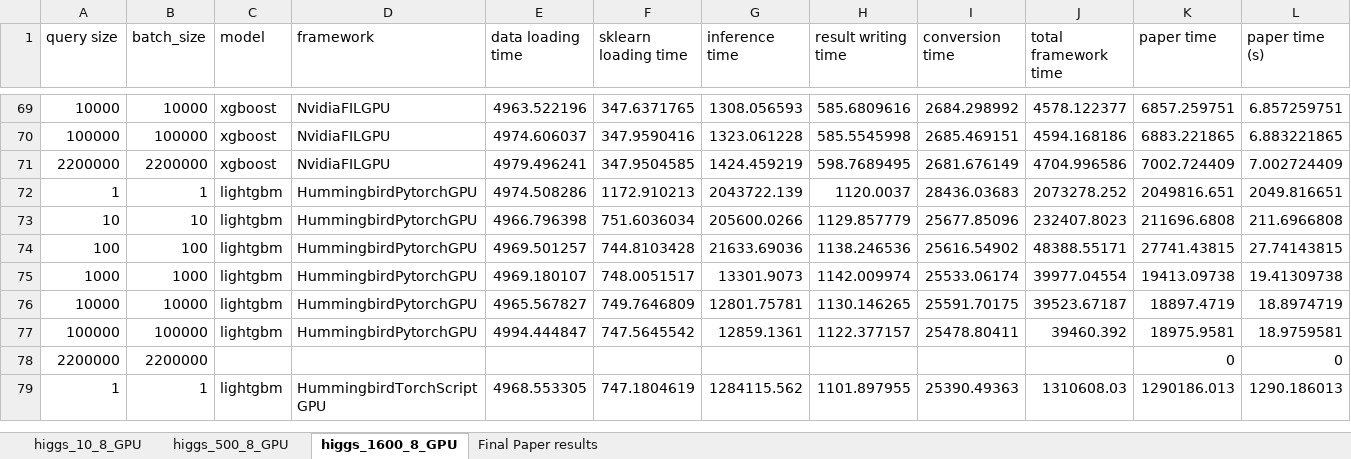
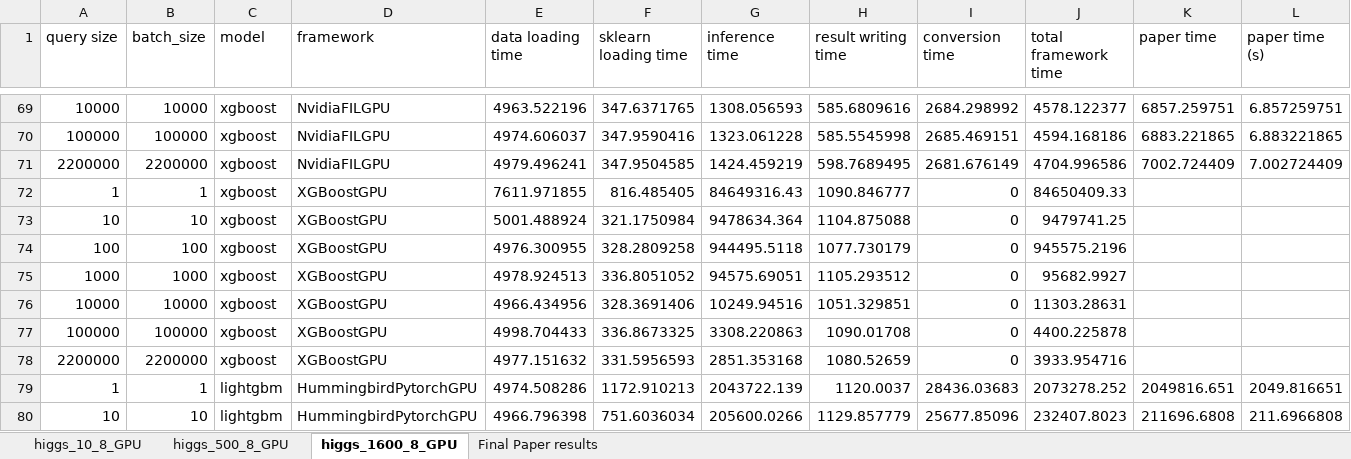
Before and after one commit to asu-cactus/netsdb, an Excel workbook: model-inference/decisionTree/experiments/gpu_results/higgs_GPU.xlsx, sheet higgs_1600_8_GPU, drawn as a sheet; only a part is shown, gaps mark what is left out; the shorter side is filled out with more unchanged rows; values as stored, in another font and other column widths than the file's, no borders; conditional formats not drawn; the diff names each change by its address in the sheet, - before the commit and + after, or states it on an @@ line.

Commit message:
xgboost gpu results added

```diff
--- a/model-inference/decisionTree/experiments/gpu_results/higgs_GPU.xlsx (sheet higgs_1600_8_GPU)
+++ b/model-inference/decisionTree/experiments/gpu_results/higgs_GPU.xlsx (sheet higgs_1600_8_GPU)
+row 72: 1 | 1 | xgboost | XGBoostGPU | 7611.971855 | 816.485405 | 84649316.43 | 1090.846777 | 0 | 84650409.33
+row 73: 10 | 10 | xgboost | XGBoostGPU | 5001.488924 | 321.1750984 | 9478634.364 | 1104.875088 | 0 | 9479741.25
+row 74: 100 | 100 | xgboost | XGBoostGPU | 4976.300955 | 328.2809258 | 944495.5118 | 1077.730179 | 0 | 945575.2196
+row 75: 1000 | 1000 | xgboost | XGBoostGPU | 4978.924513 | 336.8051052 | 94575.69051 | 1105.293512 | 0 | 95682.9927
+row 76: 10000 | 10000 | xgboost | XGBoostGPU | 4966.434956 | 328.3691406 | 10249.94516 | 1051.329851 | 0 | 11303.28631
+row 77: 100000 | 100000 | xgboost | XGBoostGPU | 4998.704433 | 336.8673325 | 3308.220863 | 1090.01708 | 0 | 4400.225878
+row 78: 2200000 | 2200000 | xgboost | XGBoostGPU | 4977.151632 | 331.5956593 | 2851.353168 | 1080.52659 | 0 | 3933.954716
```
Also changed, not shown: sheet higgs_10_8_GPU, sheet higgs_500_8_GPU, sheet Final Paper results, formulas that keep their value.
